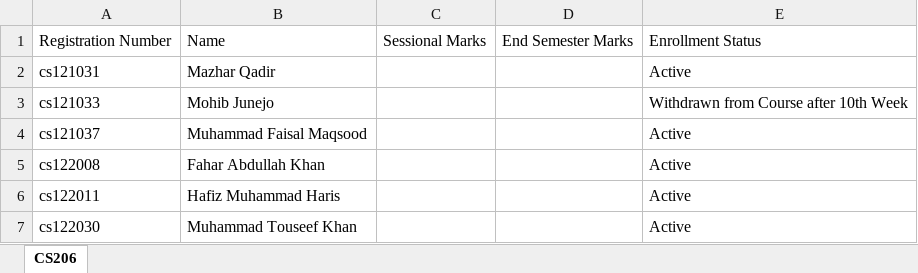
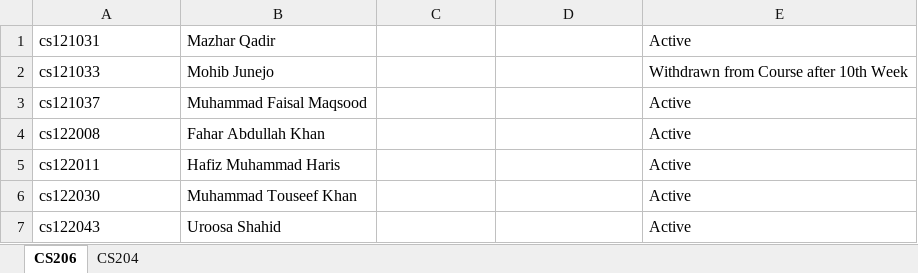
Before and after one commit to samiqureshi/SI-Labs-TimeTable, an Excel workbook: CSEnrolments.xlsx, sheet CS206, drawn as a sheet; only a part is shown; the shorter side is filled out with more unchanged rows; values as stored, in another font and other column widths than the file's, no borders; the diff names each change by its address in the sheet, - before the commit and + after, or states it on an @@ line.

```diff
--- a/CSEnrolments.xlsx (sheet CS206)
+++ b/CSEnrolments.xlsx (sheet CS206)
+sheet tab: CS204
-row 1: Registration Number | Name | Sessional Marks | End Semester Marks | Enrollment Status
```
Also changed, not shown: 6 other files.
